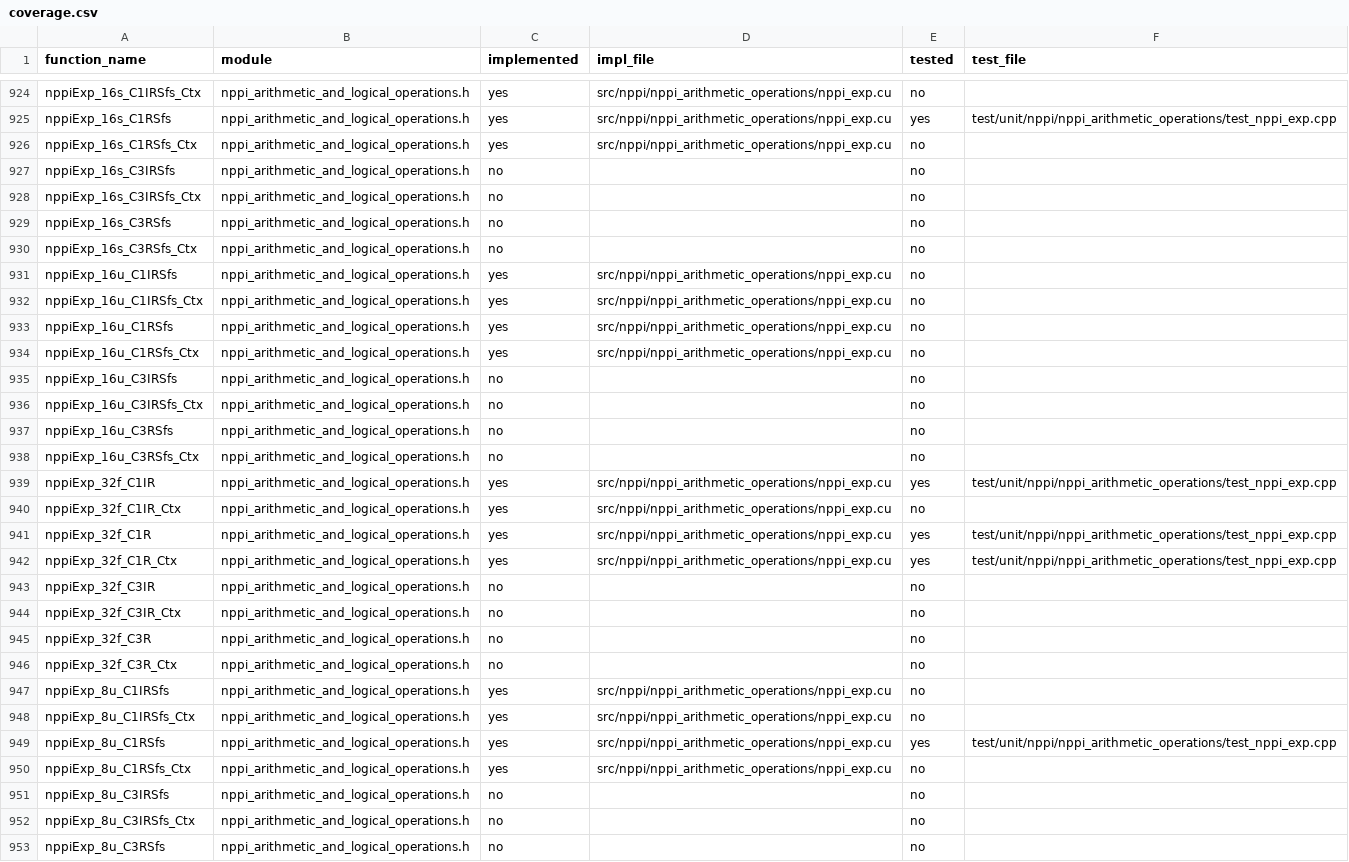
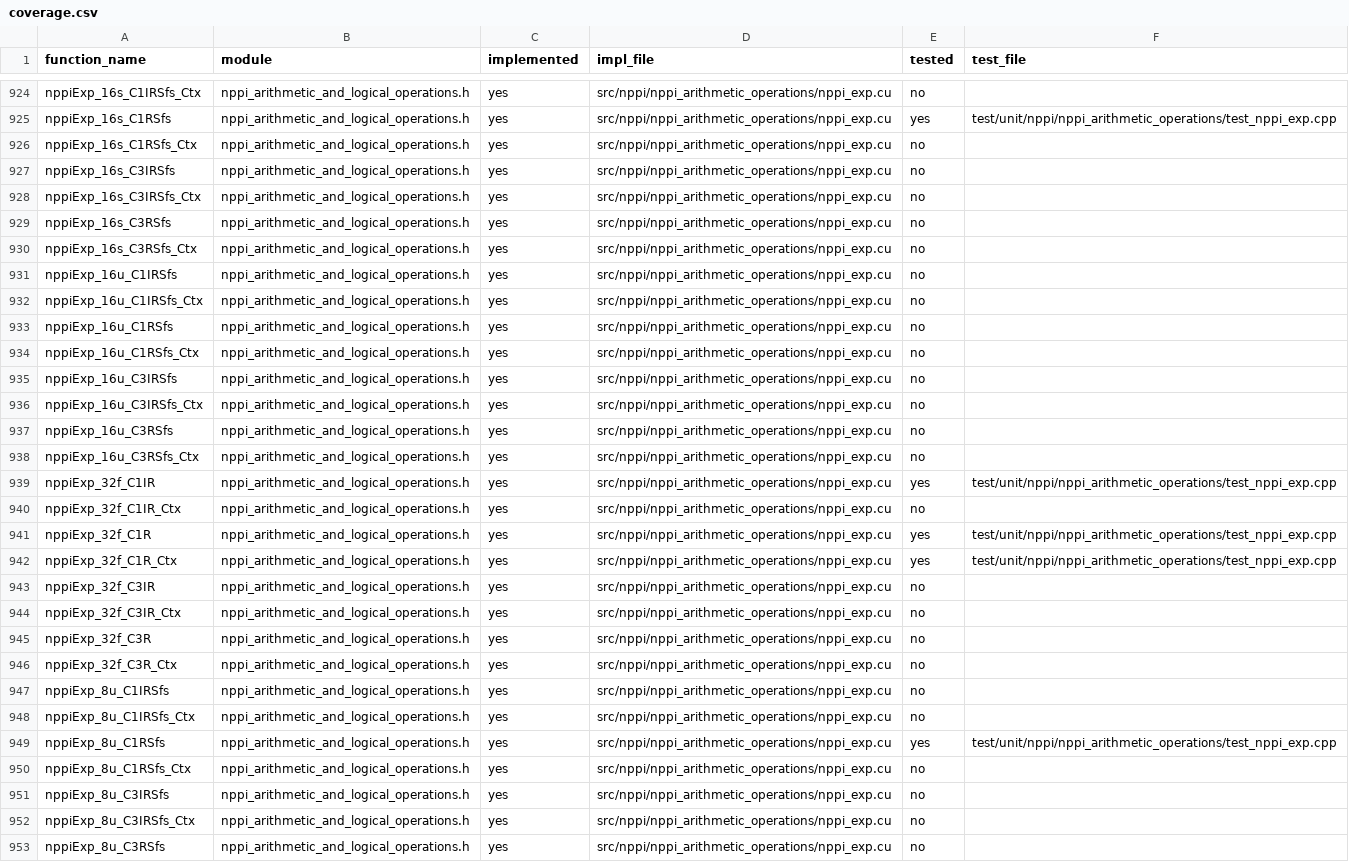
Before and after one commit to CompilerFans/npp, a CSV file: api_analysis/coverage.csv, drawn as a sheet; only a part is shown, gaps mark what is left out; the diff covers the shown part only.

```diff
--- a/api_analysis/coverage.csv
+++ b/api_analysis/coverage.csv
@@ -926,6 +926,6 @@ nppiExp_16s_C1RSfs,nppi_arithmetic_and_logical_operations.h,yes,src/nppi/nppi_ar
 nppiExp_16s_C1RSfs_Ctx,nppi_arithmetic_and_logical_operations.h,yes,src/nppi/nppi_arithmetic_operations/nppi_exp.cu,no,
-nppiExp_16s_C3IRSfs,nppi_arithmetic_and_logical_operations.h,no,,no,
-nppiExp_16s_C3IRSfs_Ctx,nppi_arithmetic_and_logical_operations.h,no,,no,
-nppiExp_16s_C3RSfs,nppi_arithmetic_and_logical_operations.h,no,,no,
-nppiExp_16s_C3RSfs_Ctx,nppi_arithmetic_and_logical_operations.h,no,,no,
+nppiExp_16s_C3IRSfs,nppi_arithmetic_and_logical_operations.h,yes,src/nppi/nppi_arithmetic_operations/nppi_exp.cu,no,
+nppiExp_16s_C3IRSfs_Ctx,nppi_arithmetic_and_logical_operations.h,yes,src/nppi/nppi_arithmetic_operations/nppi_exp.cu,no,
+nppiExp_16s_C3RSfs,nppi_arithmetic_and_logical_operations.h,yes,src/nppi/nppi_arithmetic_operations/nppi_exp.cu,no,
+nppiExp_16s_C3RSfs_Ctx,nppi_arithmetic_and_logical_operations.h,yes,src/nppi/nppi_arithmetic_operations/nppi_exp.cu,no,
 nppiExp_16u_C1IRSfs,nppi_arithmetic_and_logical_operations.h,yes,src/nppi/nppi_arithmetic_operations/nppi_exp.cu,no,
@@ -934,6 +934,6 @@ nppiExp_16u_C1RSfs,nppi_arithmetic_and_logical_operations.h,yes,src/nppi/nppi_ar
 nppiExp_16u_C1RSfs_Ctx,nppi_arithmetic_and_logical_operations.h,yes,src/nppi/nppi_arithmetic_operations/nppi_exp.cu,no,
-nppiExp_16u_C3IRSfs,nppi_arithmetic_and_logical_operations.h,no,,no,
-nppiExp_16u_C3IRSfs_Ctx,nppi_arithmetic_and_logical_operations.h,no,,no,
-nppiExp_16u_C3RSfs,nppi_arithmetic_and_logical_operations.h,no,,no,
-nppiExp_16u_C3RSfs_Ctx,nppi_arithmetic_and_logical_operations.h,no,,no,
+nppiExp_16u_C3IRSfs,nppi_arithmetic_and_logical_operations.h,yes,src/nppi/nppi_arithmetic_operations/nppi_exp.cu,no,
+nppiExp_16u_C3IRSfs_Ctx,nppi_arithmetic_and_logical_operations.h,yes,src/nppi/nppi_arithmetic_operations/nppi_exp.cu,no,
+nppiExp_16u_C3RSfs,nppi_arithmetic_and_logical_operations.h,yes,src/nppi/nppi_arithmetic_operations/nppi_exp.cu,no,
+nppiExp_16u_C3RSfs_Ctx,nppi_arithmetic_and_logical_operations.h,yes,src/nppi/nppi_arithmetic_operations/nppi_exp.cu,no,
 nppiExp_32f_C1IR,nppi_arithmetic_and_logical_operations.h,yes,src/nppi/nppi_arithmetic_operations/nppi_exp.cu,yes,test/unit/nppi/nppi_arithmetic_operations/test_nppi_exp.cpp
@@ -942,6 +942,6 @@ nppiExp_32f_C1R,nppi_arithmetic_and_logical_operations.h,yes,src/nppi/nppi_arith
 nppiExp_32f_C1R_Ctx,nppi_arithmetic_and_logical_operations.h,yes,src/nppi/nppi_arithmetic_operations/nppi_exp.cu,yes,test/unit/nppi/nppi_arithmetic_operations/test_nppi_exp.cpp
-nppiExp_32f_C3IR,nppi_arithmetic_and_logical_operations.h,no,,no,
-nppiExp_32f_C3IR_Ctx,nppi_arithmetic_and_logical_operations.h,no,,no,
-nppiExp_32f_C3R,nppi_arithmetic_and_logical_operations.h,no,,no,
-nppiExp_32f_C3R_Ctx,nppi_arithmetic_and_logical_operations.h,no,,no,
+nppiExp_32f_C3IR,nppi_arithmetic_and_logical_operations.h,yes,src/nppi/nppi_arithmetic_operations/nppi_exp.cu,no,
+nppiExp_32f_C3IR_Ctx,nppi_arithmetic_and_logical_operations.h,yes,src/nppi/nppi_arithmetic_operations/nppi_exp.cu,no,
+nppiExp_32f_C3R,nppi_arithmetic_and_logical_operations.h,yes,src/nppi/nppi_arithmetic_operations/nppi_exp.cu,no,
+nppiExp_32f_C3R_Ctx,nppi_arithmetic_and_logical_operations.h,yes,src/nppi/nppi_arithmetic_operations/nppi_exp.cu,no,
 nppiExp_8u_C1IRSfs,nppi_arithmetic_and_logical_operations.h,yes,src/nppi/nppi_arithmetic_operations/nppi_exp.cu,no,
@@ -950,4 +950,4 @@ nppiExp_8u_C1RSfs,nppi_arithmetic_and_logical_operations.h,yes,src/nppi/nppi_ari
 nppiExp_8u_C1RSfs_Ctx,nppi_arithmetic_and_logical_operations.h,yes,src/nppi/nppi_arithmetic_operations/nppi_exp.cu,no,
-nppiExp_8u_C3IRSfs,nppi_arithmetic_and_logical_operations.h,no,,no,
-nppiExp_8u_C3IRSfs_Ctx,nppi_arithmetic_and_logical_operations.h,no,,no,
-nppiExp_8u_C3RSfs,nppi_arithmetic_and_logical_operations.h,no,,no,
+nppiExp_8u_C3IRSfs,nppi_arithmetic_and_logical_operations.h,yes,src/nppi/nppi_arithmetic_operations/nppi_exp.cu,no,
+nppiExp_8u_C3IRSfs_Ctx,nppi_arithmetic_and_logical_operations.h,yes,src/nppi/nppi_arithmetic_operations/nppi_exp.cu,no,
+nppiExp_8u_C3RSfs,nppi_arithmetic_and_logical_operations.h,yes,src/nppi/nppi_arithmetic_operations/nppi_exp.cu,no,
```
Also changed, not shown: 136 edited cells elsewhere in this file, 5 other files.
